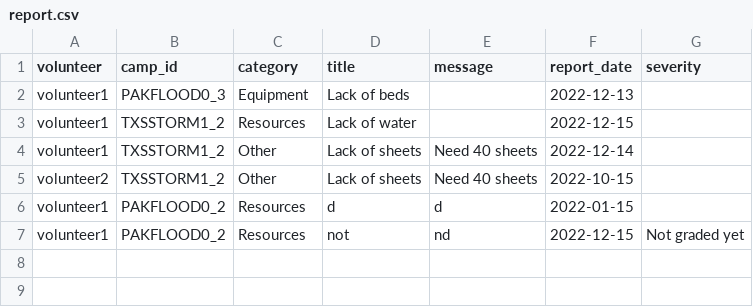
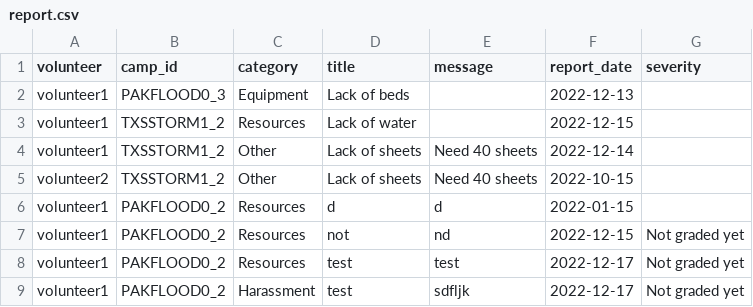
Before and after one commit to MinhazH99/introprogramming, a CSV file: report.csv, drawn as a sheet; the diff names each change by its address in the sheet, - before the commit and + after, or states it on an @@ line.

Commit message:
report changes

```diff
--- a/report.csv
+++ b/report.csv
+row 8: volunteer1 | PAKFLOOD0_2 | Resources | test | test | 2022-12-17 | Not graded yet
+row 9: volunteer1 | PAKFLOOD0_2 | Harassment | test | sdfljk | 2022-12-17 | Not graded yet
```
Also changed, not shown: 3 other files.
